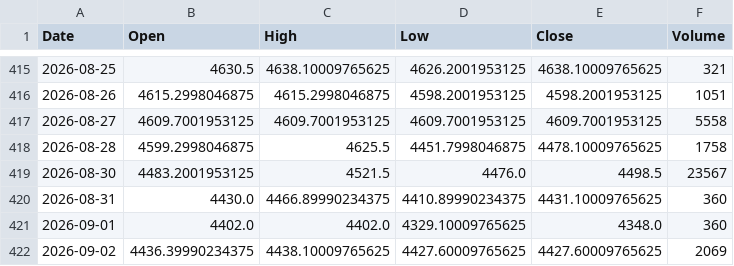
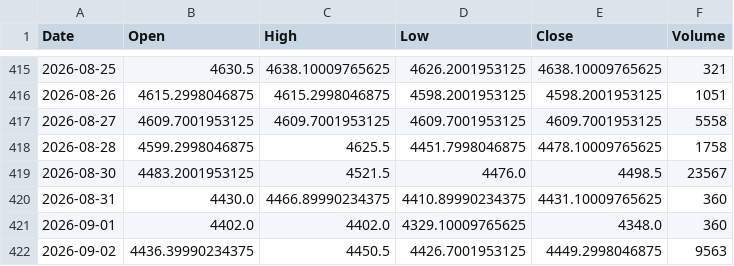
Before and after one commit to geraldinbatubara-cyber/Prediksi-XAU-USD, a CSV file: data/cache/gold_ohlc.csv, drawn as a sheet; only a part is shown, gaps mark what is left out.

```diff
--- a/data/cache/gold_ohlc.csv
+++ b/data/cache/gold_ohlc.csv
@@ -421,2 +421,2 @@ Date,Open,High,Low,Close,Volume
 2026-09-01,4402.0,4402.0,4329.10009765625,4348.0,360
-2026-09-02,4436.39990234375,4438.10009765625,4427.60009765625,4427.60009765625,2069
+2026-09-02,4436.39990234375,4450.5,4426.7001953125,4449.2998046875,9563
```
Also changed, not shown: data/cache/market_data.csv.
